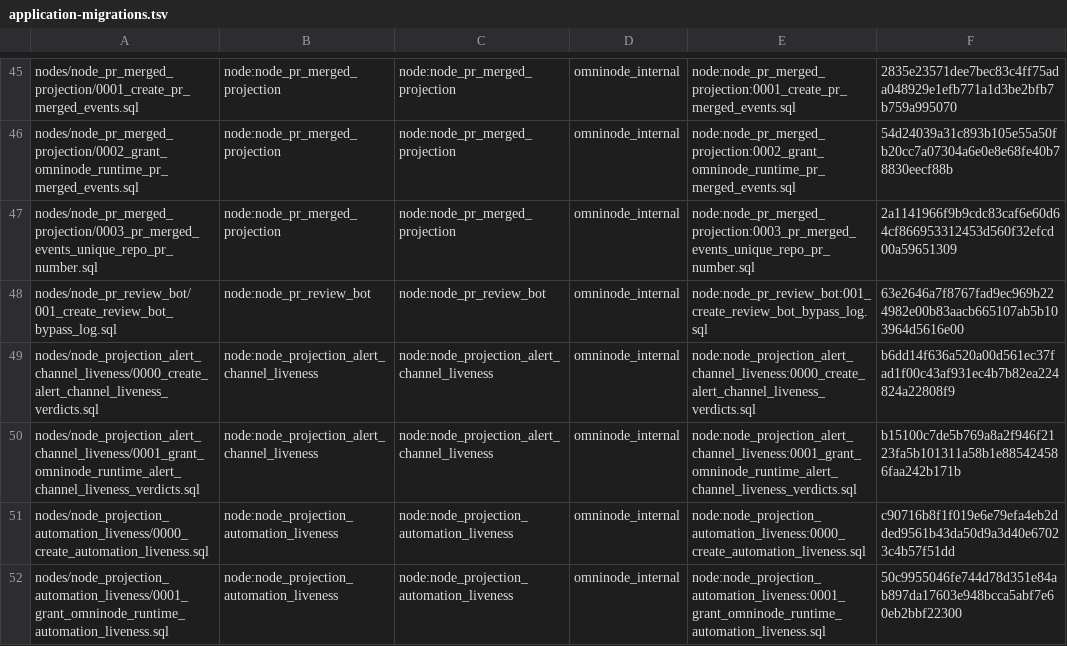
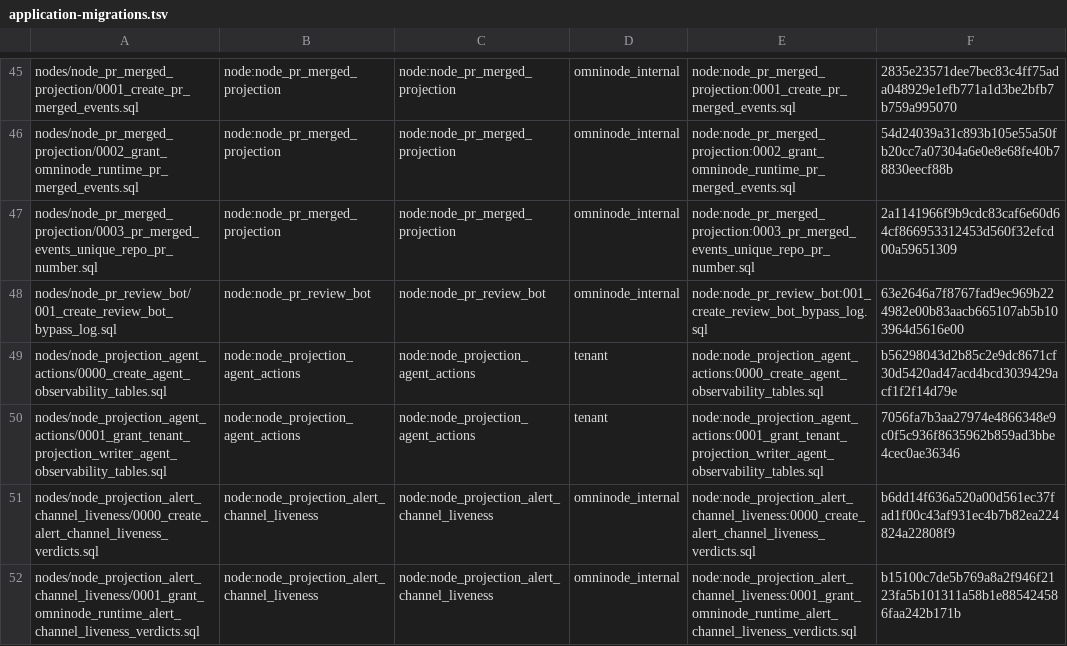
Before and after one commit to OmniNode-ai/omnibase_infra, a TSV file: docker/migrations/forward/_ledger/application-migrations.tsv, drawn as a sheet; only a part is shown, gaps mark what is left out; the shorter side is filled out with more unchanged rows; the diff names each change by its address in the sheet, - before the commit and + after, or states it on an @@ line.

Commit message:
feat(OMN-21920): grant tenant_projection_writer the agent_* tables and let a handover name a bare group
Vendor omnimarket's node_projection_agent_actions migrations 0000 (creates
the six agent_* tables, schema-qualified to public) and 0001 (grants
tenant_projection_writer SELECT, INSERT, UPDATE on them) byte for byte under
docker/migrations/forward/nodes/node_projection_agent_actions/, with
application-migrations.tsv rows and migration_classes.yaml entries (both
expand-only).

The six tables: agent_actions, agent_transformation_events,
router_performance_metrics, agent_detection_failures, agent_execution_logs,
agent_status_events. The seventh table of the retired consumer,
agent_routing_decisions, was granted before this change.

table_grant_derivation.py gains six interim declarations through the existing
_vendored_read_write helper (new schema parameter); delegation_capability_cells
and local_environment now use the same helper, so the file has fewer code lines
than before. The OMN-18863 expiry test lists the six.

local.yaml, onex-dev.yaml, onex-prod.yaml and the nine rendered catalogs
regenerated with
scripts/generate_application_database_table_grants.py --write;
--check --prove passes for all nine profiles.

ModelConsumerGroupHandover gains from_group_id, a validated optional field
(Kafka group name characters only); source_group(environment) returns it when
set. A declaration carries either from_group_id or all of from_service,
from_node, from_version. The four-field form stays valid.

Tests: tests/unit/migrations/test_omn21920_agent_actions_vendor.py (20 tests)
and tests/unit/runtime/auto_wiring/test_consumer_group_handover_from_group_id_omn21920.py
(written first; 7 failed before the model change). contracts/OMN-21920.yaml added.

```diff
--- a/docker/migrations/forward/_ledger/application-migrations.tsv
+++ b/docker/migrations/forward/_ledger/application-migrations.tsv
+row 49: nodes/node_projection_agent_actions/0000_create_agent_observability_tables.sql | node:node_projection_agent_actions | node:node_projection_agent_actions | tenant | node:node_projection_agent_actions:0000_create_agent_observability_tables.sql | b56298043d2b85c2e9dc8671cf30d5420ad47acd4bcd3039429acf1f2f14d79e
+row 50: nodes/node_projection_agent_actions/0001_grant_tenant_projection_writer_agent_observability_tables.sql | node:node_projection_agent_actions | node:node_projection_agent_actions | tenant | node:node_projection_agent_actions:0001_grant_tenant_projection_writer_agent_observability_tables.sql | 7056fa7b3aa27974e4866348e9c0f5c936f8635962b859ad3bbe4cec0ae36346
```
Also changed, not shown: 21 other files.
